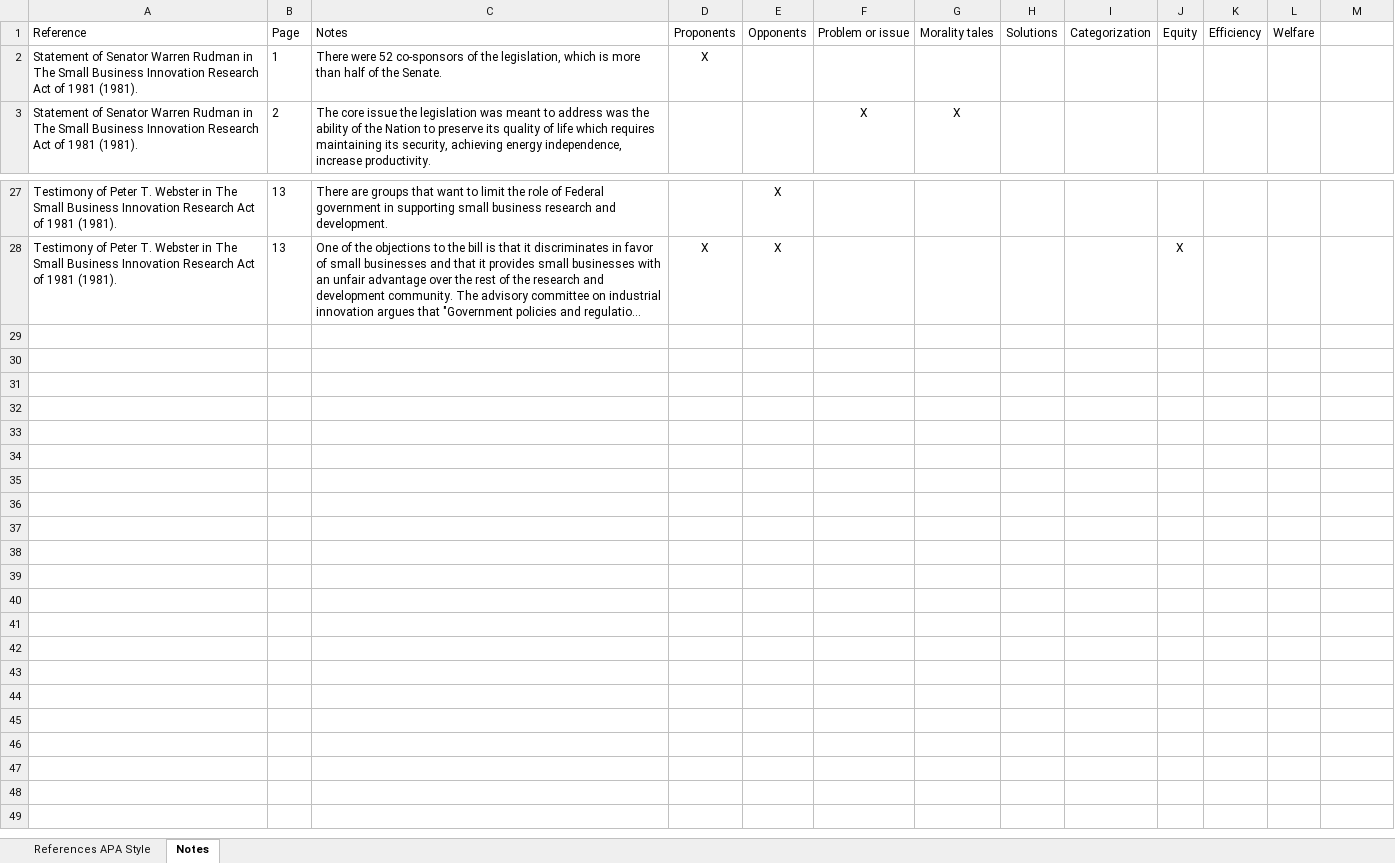
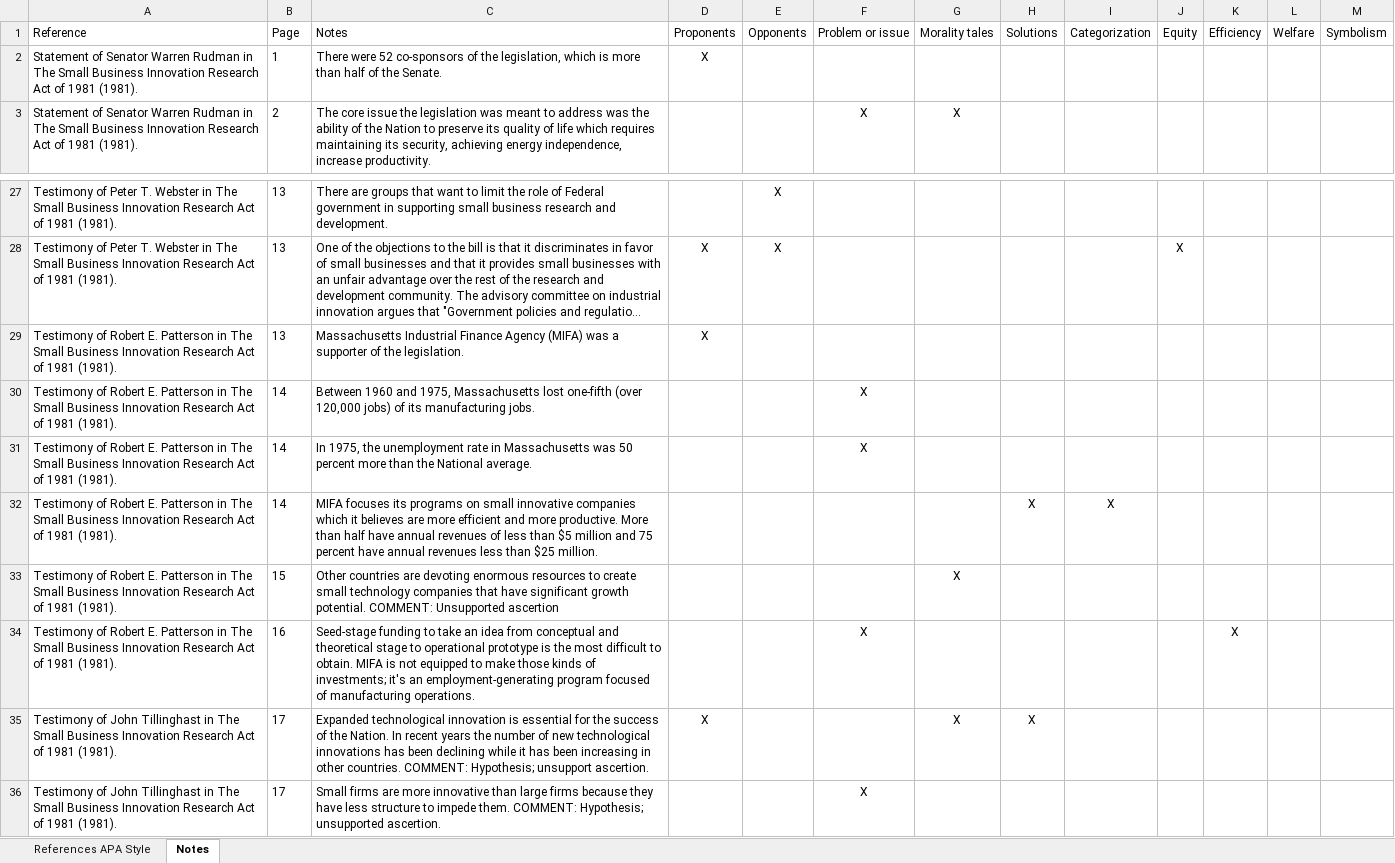
Before and after one commit to SLU-Courses-Townes/POLS6310, an Excel workbook: FinalProject/LiteratureReview/Townes_POLS6310_FinalProject_Notes_v00.xlsx, sheet Notes, drawn as a sheet; only a part is shown, gaps mark what is left out; long unchanged cells end in …; values as stored, in another font and other column widths than the file's, no borders; the diff names each change by its address in the sheet, - before the commit and + after, or states it on an @@ line.

Commit message:
Notes from lecture on February 18, 2019

```diff
--- a/FinalProject/LiteratureReview/Townes_POLS6310_FinalProject_Notes_v00.xlsx (sheet Notes)
+++ b/FinalProject/LiteratureReview/Townes_POLS6310_FinalProject_Notes_v00.xlsx (sheet Notes)
-M1: (empty)
+M1: Symbolism
+row 29: Testimony of Robert E. Patterson in The Small Business Innovation Research Act of 1981 (1981). | 13 | Massachusetts Industrial Finance Agency (MIFA) was a supporter of the legislation. | X
+row 30: Testimony of Robert E. Patterson in The Small Business Innovation Research Act of 1981 (1981). | 14 | Between 1960 and 1975, Massachusetts lost one-fifth (over 120,000 jobs) of its manufacturing jobs. |  |  | X
+row 31: Testimony of Robert E. Patterson in The Small Business Innovation Research Act of 1981 (1981). | 14 | In 1975, the unemployment rate in Massachusetts was 50 percent more than the National average. |  |  | X
+row 32: Testimony of Robert E. Patterson in The Small Business Innovation Research Act of 1981 (1981). | 14 | MIFA focuses its programs on small innovative companies which it believes are more efficient and more productive. More than half have annual revenues of less than $5 million and 75 percent have annual revenues less than $25 million. |  |  |  |  | X | X
+row 33: Testimony of Robert E. Patterson in The Small Business Innovation Research Act of 1981 (1981). | 15 | Other countries are devoting enormous resources to create small technology companies that have significant growth potential. COMMENT: Unsupported ascertion |  |  |  | X
+row 34: Testimony of Robert E. Patterson in The Small Business Innovation Research Act of 1981 (1981). | 16 | Seed-stage funding to take an idea from conceptual and theoretical stage to operational prototype is the most difficult to obtain. MIFA is not equipped to make those kinds of investments; it's an employment-generating program focused of manufacturing operations. |  |  | X |  |  |  |  | X
+row 35: Testimony of John Tillinghast in The Small Business Innovation Research Act of 1981 (1981). | 17 | Expanded technological innovation is essential for the success of the Nation. In recent years the number of new technological innovations has been declining while it has been increasing in other countries. COMMENT: Hypothesis; unsupport ascertion. | X |  |  | X | X
+row 36: Testimony of John Tillinghast in The Small Business Innovation Research Act of 1981 (1981). | 17 | Small firms are more innovative than large firms because they have less structure to impede them. COMMENT: Hypothesis; unsupported ascertion. |  |  | X
```
Also changed, not shown: sheet References APA Style, 3 other files.
